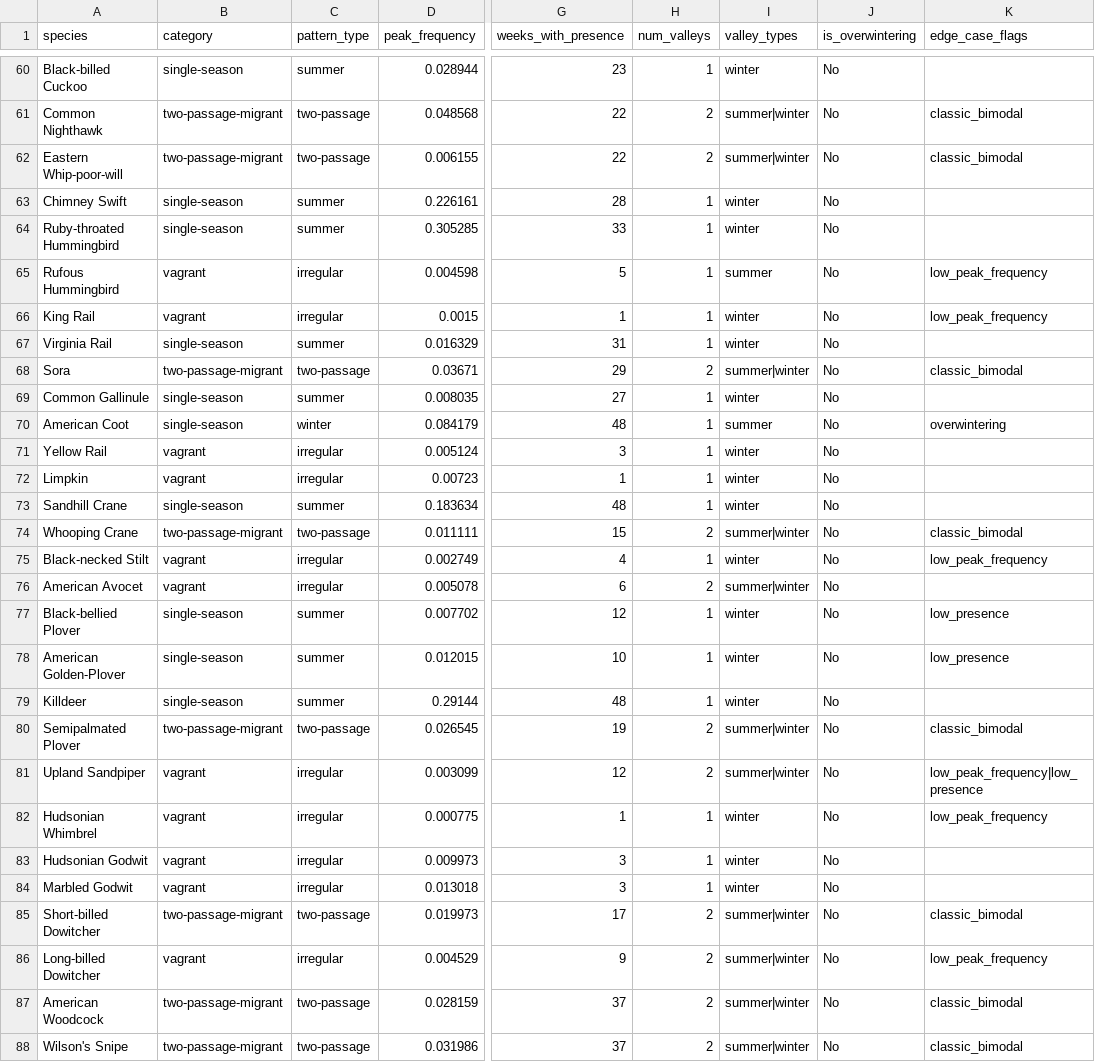
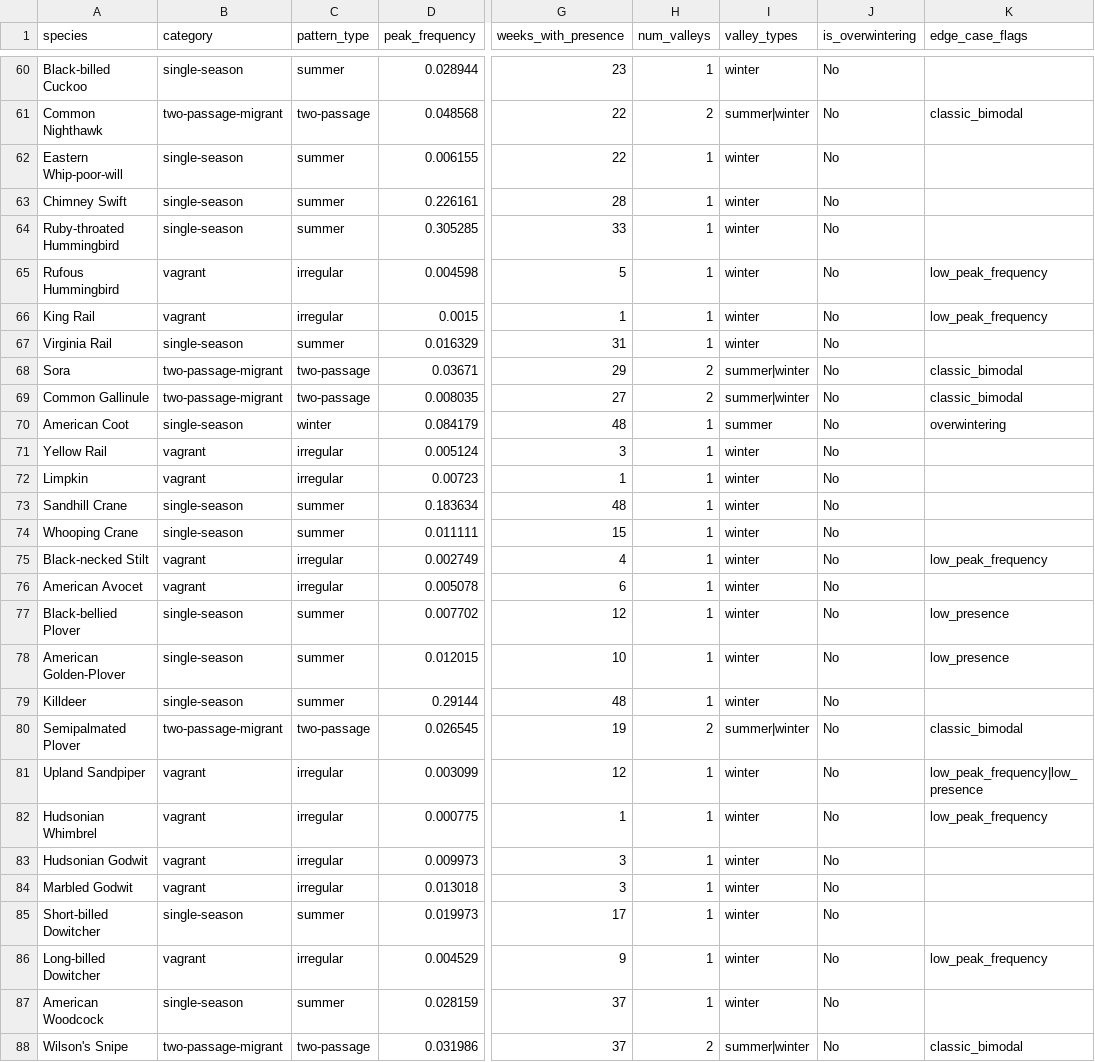
Before and after one commit to aingebritson/birdfinder, a CSV file: regions/washtenaw/intermediate/washtenaw_migration_pattern_classifications.csv, drawn as a sheet; only a part is shown, gaps mark what is left out; the diff covers the shown part only; the diff names each change by its address in the sheet, - before the commit and + after, or states it on an @@ line.

Commit message:
fix valley thresholds

```diff
--- a/regions/washtenaw/intermediate/washtenaw_migration_pattern_classifications.csv
+++ b/regions/washtenaw/intermediate/washtenaw_migration_pattern_classifications.csv
-B62 (category): two-passage-migrant
+B62 (category): single-season
-C62 (pattern_type): two-passage
+C62 (pattern_type): summer
-H62 (num_valleys): 2
+H62 (num_valleys): 1
-I62 (valley_types): summer|winter
+I62 (valley_types): winter
-K62 (edge_case_flags): classic_bimodal
+K62 (edge_case_flags): (empty)
-I65 (valley_types): summer
+I65 (valley_types): winter
-B69 (category): single-season
+B69 (category): two-passage-migrant
-C69 (pattern_type): summer
+C69 (pattern_type): two-passage
-H69 (num_valleys): 1
+H69 (num_valleys): 2
-I69 (valley_types): winter
+I69 (valley_types): summer|winter
-K69 (edge_case_flags): (empty)
+K69 (edge_case_flags): classic_bimodal
-B74 (category): two-passage-migrant
+B74 (category): single-season
-C74 (pattern_type): two-passage
+C74 (pattern_type): summer
-H74 (num_valleys): 2
+H74 (num_valleys): 1
-I74 (valley_types): summer|winter
+I74 (valley_types): winter
-K74 (edge_case_flags): classic_bimodal
+K74 (edge_case_flags): (empty)
-H76 (num_valleys): 2
+H76 (num_valleys): 1
-I76 (valley_types): summer|winter
+I76 (valley_types): winter
-H81 (num_valleys): 2
+H81 (num_valleys): 1
-I81 (valley_types): summer|winter
+I81 (valley_types): winter
-B85 (category): two-passage-migrant
+B85 (category): single-season
-C85 (pattern_type): two-passage
+C85 (pattern_type): summer
-H85:H87 (num_valleys): 2
+H85:H87 (num_valleys): 1
-I85:I87 (valley_types): summer|winter
+I85:I87 (valley_types): winter
-K85 (edge_case_flags): classic_bimodal
+K85 (edge_case_flags): (empty)
-B87 (category): two-passage-migrant
+B87 (category): single-season
-C87 (pattern_type): two-passage
+C87 (pattern_type): summer
-K87 (edge_case_flags): classic_bimodal
+K87 (edge_case_flags): (empty)
```
Also changed, not shown: 159 edited cells elsewhere in this file, 3 other files.
